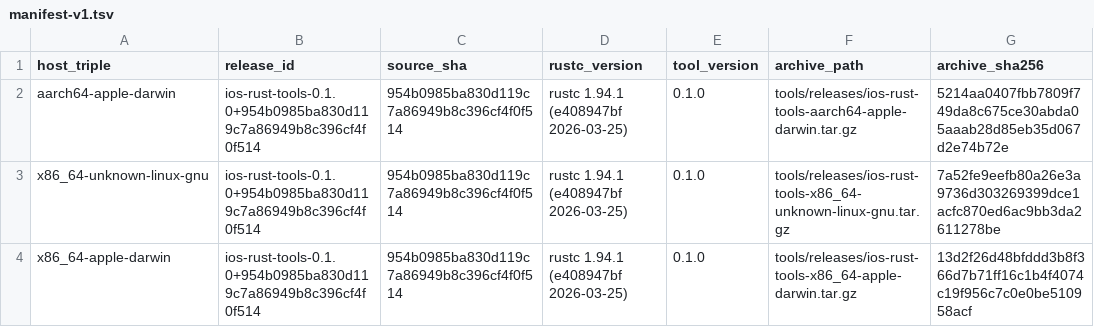
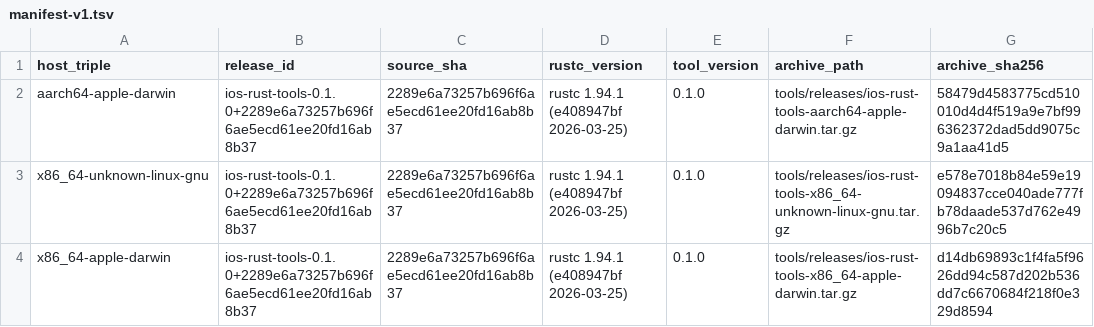
Before and after one commit to Biddlebaddleboo/jcdigitalsolutions-ios-rust-framework, a TSV file: tools/releases/manifest-v1.tsv, drawn as a sheet.

Commit message:
build(tools): isolate pinned engine source

```diff
--- a/tools/releases/manifest-v1.tsv
+++ b/tools/releases/manifest-v1.tsv
@@ -1,4 +1,4 @@
 host_triple	release_id	source_sha	rustc_version	tool_version	archive_path	archive_sha256
-aarch64-apple-darwin	ios-rust-tools-0.1.0+954b0985ba830d119c7a86949b8c396cf4f0f514	954b0985ba830d119c7a86949b8c396cf4f0f514	rustc 1.94.1 (e408947bf 2026-03-25)	0.1.0	tools/releases/ios-rust-tools-aarch64-apple-darwin.tar.gz	5214aa0407fbb7809f749da8c675ce30abda05aaab28d85eb35d067d2e74b72e
-x86_64-unknown-linux-gnu	ios-rust-tools-0.1.0+954b0985ba830d119c7a86949b8c396cf4f0f514	954b0985ba830d119c7a86949b8c396cf4f0f514	rustc 1.94.1 (e408947bf 2026-03-25)	0.1.0	tools/releases/ios-rust-tools-x86_64-unknown-linux-gnu.tar.gz	7a52fe9eefb80a26e3a9736d303269399dce1acfc870ed6ac9bb3da2611278be
-x86_64-apple-darwin	ios-rust-tools-0.1.0+954b0985ba830d119c7a86949b8c396cf4f0f514	954b0985ba830d119c7a86949b8c396cf4f0f514	rustc 1.94.1 (e408947bf 2026-03-25)	0.1.0	tools/releases/ios-rust-tools-x86_64-apple-darwin.tar.gz	13d2f26d48bfddd3b8f366d7b71ff16c1b4f4074c19f956c7c0e0be510958acf
+aarch64-apple-darwin	ios-rust-tools-0.1.0+2289e6a73257b696f6ae5ecd61ee20fd16ab8b37	2289e6a73257b696f6ae5ecd61ee20fd16ab8b37	rustc 1.94.1 (e408947bf 2026-03-25)	0.1.0	tools/releases/ios-rust-tools-aarch64-apple-darwin.tar.gz	58479d4583775cd510010d4d4f519a9e7bf996362372dad5dd9075c9a1aa41d5
+x86_64-unknown-linux-gnu	ios-rust-tools-0.1.0+2289e6a73257b696f6ae5ecd61ee20fd16ab8b37	2289e6a73257b696f6ae5ecd61ee20fd16ab8b37	rustc 1.94.1 (e408947bf 2026-03-25)	0.1.0	tools/releases/ios-rust-tools-x86_64-unknown-linux-gnu.tar.gz	e578e7018b84e59e19094837cce040ade777fb78daade537d762e4996b7c20c5
+x86_64-apple-darwin	ios-rust-tools-0.1.0+2289e6a73257b696f6ae5ecd61ee20fd16ab8b37	2289e6a73257b696f6ae5ecd61ee20fd16ab8b37	rustc 1.94.1 (e408947bf 2026-03-25)	0.1.0	tools/releases/ios-rust-tools-x86_64-apple-darwin.tar.gz	d14db69893c1f4fa5f9626dd94c587d202b536dd7c6670684f218f0e329d8594
```
Also changed, not shown: 14 other files.
